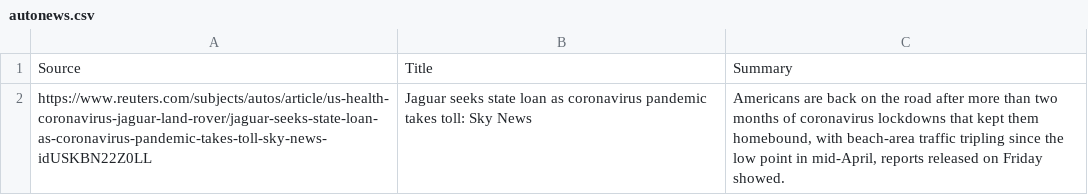
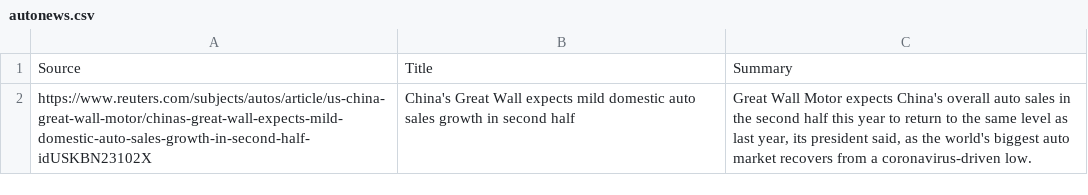
Before and after one commit to herrenchek/Autoscraper, a CSV file: autonews.csv, drawn as a sheet; removed rows and columns are numbered as before the commit, all else as after; the diff names each change by its address in the sheet, - before the commit and + after, or states it on an @@ line.

```diff
--- a/autonews.csv
+++ b/autonews.csv
-row 2: https://www.reuters.com/subjects/autos/article/us-health-coronavirus-jaguar-land-rover/jaguar-seeks-state-loan-as-coronavirus-pandemic-takes-toll-sky-news-idUSKBN22Z0LL | Jaguar seeks state loan as coronavirus pandemic takes toll: Sky News | Americans are back on the road after more than two months of coronavirus lockdowns that kept them homebound, with beach-area traffic tripling since the low point in mid-April, reports released on Friday showed.
+row 2: https://www.reuters.com/subjects/autos/article/us-china-great-wall-motor/chinas-great-wall-expects-mild-domestic-auto-sales-growth-in-second-half-idUSKBN23102X | China's Great Wall expects mild domestic auto sales growth in second half | Great Wall Motor expects China's overall auto sales in the second half this year to return to the same level as last year, its president said, as the world's biggest auto market recovers from a coronavirus-driven low.
```
Also changed, not shown: 1 other file.
